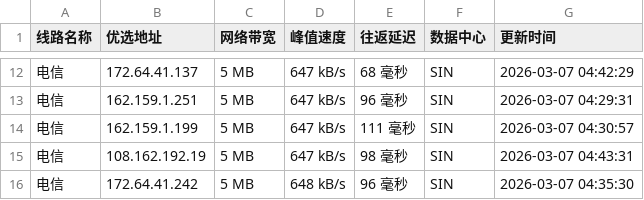
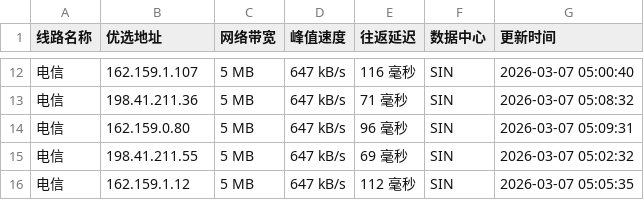
Before and after one commit to mading789/cfipv4db, a CSV file: cfip.csv, drawn as a sheet; only a part is shown, gaps mark what is left out; the diff covers the shown part only.

```diff
--- a/cfip.csv
+++ b/cfip.csv
@@ -12,5 +12,5 @@
-电信,172.64.41.137,5 MB,647 kB/s,68 毫秒,SIN,2026-03-07 04:42:29
-电信,162.159.1.251,5 MB,647 kB/s,96 毫秒,SIN,2026-03-07 04:29:31
-电信,162.159.1.199,5 MB,647 kB/s,111 毫秒,SIN,2026-03-07 04:30:57
-电信,108.162.192.19,5 MB,647 kB/s,98 毫秒,SIN,2026-03-07 04:43:31
-电信,172.64.41.242,5 MB,648 kB/s,96 毫秒,SIN,2026-03-07 04:35:30
+电信,162.159.1.107,5 MB,647 kB/s,116 毫秒,SIN,2026-03-07 05:00:40
+电信,198.41.211.36,5 MB,647 kB/s,71 毫秒,SIN,2026-03-07 05:08:32
+电信,162.159.0.80,5 MB,647 kB/s,96 毫秒,SIN,2026-03-07 05:09:31
+电信,198.41.211.55,5 MB,647 kB/s,69 毫秒,SIN,2026-03-07 05:02:32
+电信,162.159.1.12,5 MB,647 kB/s,112 毫秒,SIN,2026-03-07 05:05:35
```
Also changed, not shown: 3 added rows, 3 removed rows and 28 edited cells elsewhere in this file, 1 other file.
